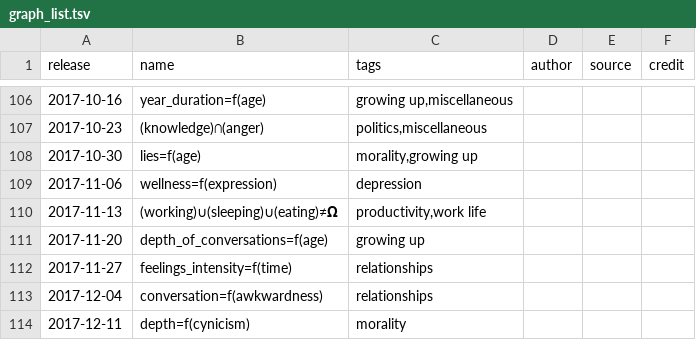
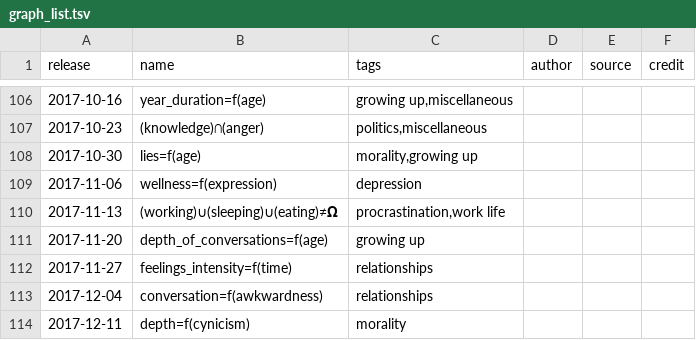
Before and after one commit to Sheraff/whiteboard-comics, a TSV file: graph_list.tsv, drawn as a sheet; only a part is shown, gaps mark what is left out; the diff covers the shown part only.

```diff
--- a/graph_list.tsv
+++ b/graph_list.tsv
@@ -110 +110 @@ release	name	tags	author	source	credit
-2017-11-13	(working)∪(sleeping)∪(eating)≠𝝮	productivity,work life			
+2017-11-13	(working)∪(sleeping)∪(eating)≠𝝮	procrastination,work life
```
Also changed, not shown: 50 added rows and 21 edited cells elsewhere in this file, 2 other files.
